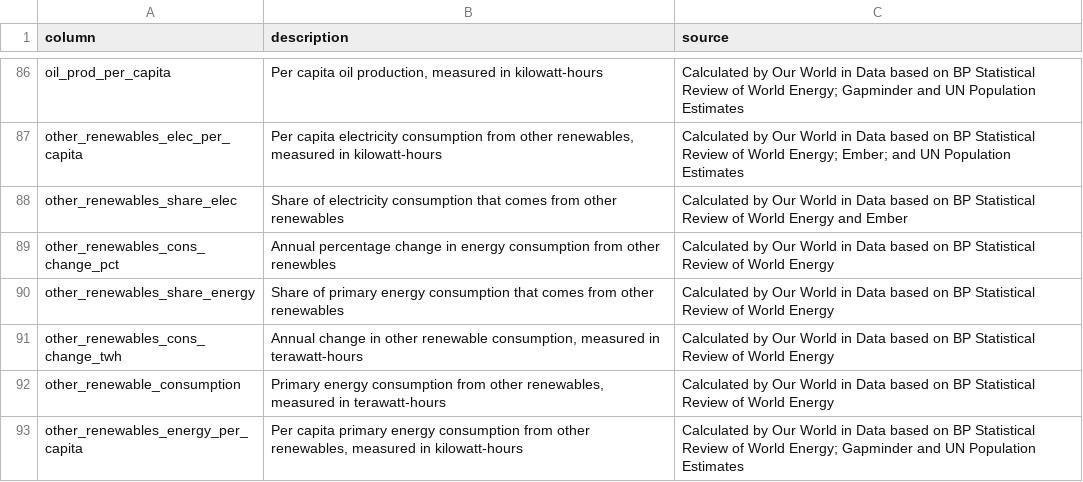
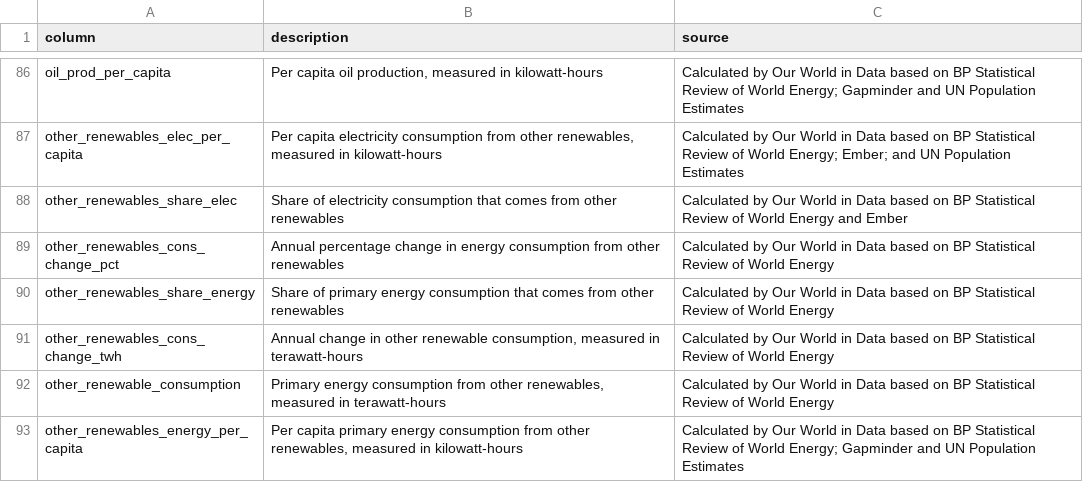
Before and after one commit to owid/energy-data, a CSV file: owid-energy-codebook.csv, drawn as a sheet; only a part is shown, gaps mark what is left out.

Commit message:
Fix typo

```diff
--- a/owid-energy-codebook.csv
+++ b/owid-energy-codebook.csv
@@ -88,3 +88,3 @@ other_renewables_elec_per_capita,"Per capita electricity consumption from other
 other_renewables_share_elec,Share of electricity consumption that comes from other renewables,Calculated by Our World in Data based on BP Statistical Review of World Energy and Ember
-other_renewables_cons_change_pct,Annual percentage change in energy consumption from other renewbles,Calculated by Our World in Data based on BP Statistical Review of World Energy
+other_renewables_cons_change_pct,Annual percentage change in energy consumption from other renewables,Calculated by Our World in Data based on BP Statistical Review of World Energy
 other_renewables_share_energy,Share of primary energy consumption that comes from other renewables,Calculated by Our World in Data based on BP Statistical Review of World Energy
```
